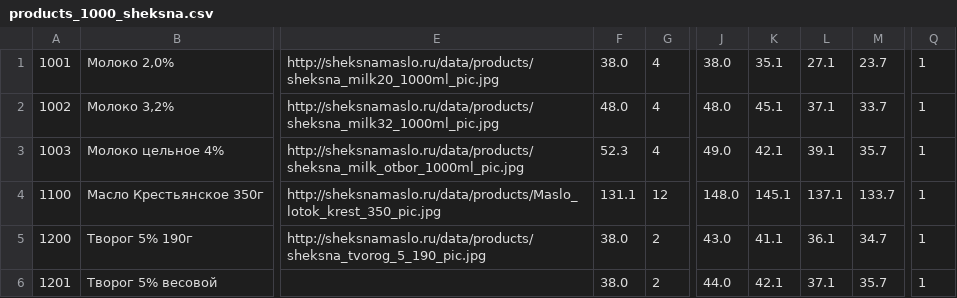
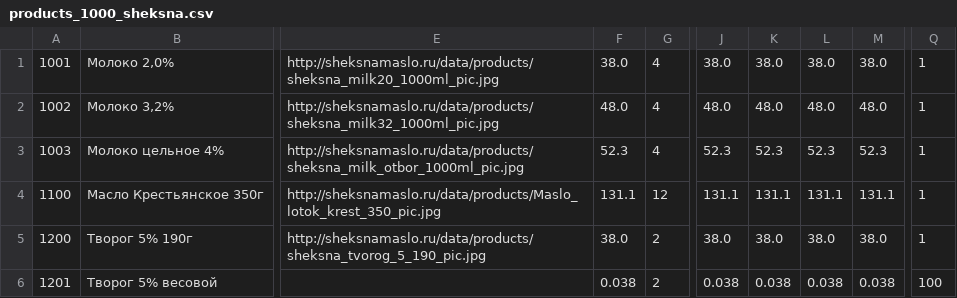
Before and after one commit to trifidtrifid/vmesteonline, a CSV file: vonline_be/war/data/products_1000_sheksna.csv, drawn as a sheet; only a part is shown, gaps mark what is left out; the diff names each change by its address in the sheet, - before the commit and + after, or states it on an @@ line.

```diff
--- a/vonline_be/war/data/products_1000_sheksna.csv
+++ b/vonline_be/war/data/products_1000_sheksna.csv
-K1: 35.1
+K1: 38.0
-L1: 27.1
+L1: 38.0
-M1: 23.7
+M1: 38.0
-K2: 45.1
+K2: 48.0
-L2: 37.1
+L2: 48.0
-M2: 33.7
+M2: 48.0
-J3: 49.0
+J3: 52.3
-K3: 42.1
+K3: 52.3
-L3: 39.1
+L3: 52.3
-M3: 35.7
+M3: 52.3
-J4: 148.0
+J4: 131.1
-K4: 145.1
+K4: 131.1
-L4: 137.1
+L4: 131.1
-M4: 133.7
+M4: 131.1
-J5: 43.0
+J5: 38.0
-K5: 41.1
+K5: 38.0
-L5: 36.1
+L5: 38.0
-M5: 34.7
+M5: 38.0
-F6: 38.0
+F6: 0.038
-J6: 44.0
+J6: 0.038
-K6: 42.1
+K6: 0.038
-L6: 37.1
+L6: 0.038
-M6: 35.7
+M6: 0.038
-Q6: 1
+Q6: 100
```
Also changed, not shown: 2 other files.
